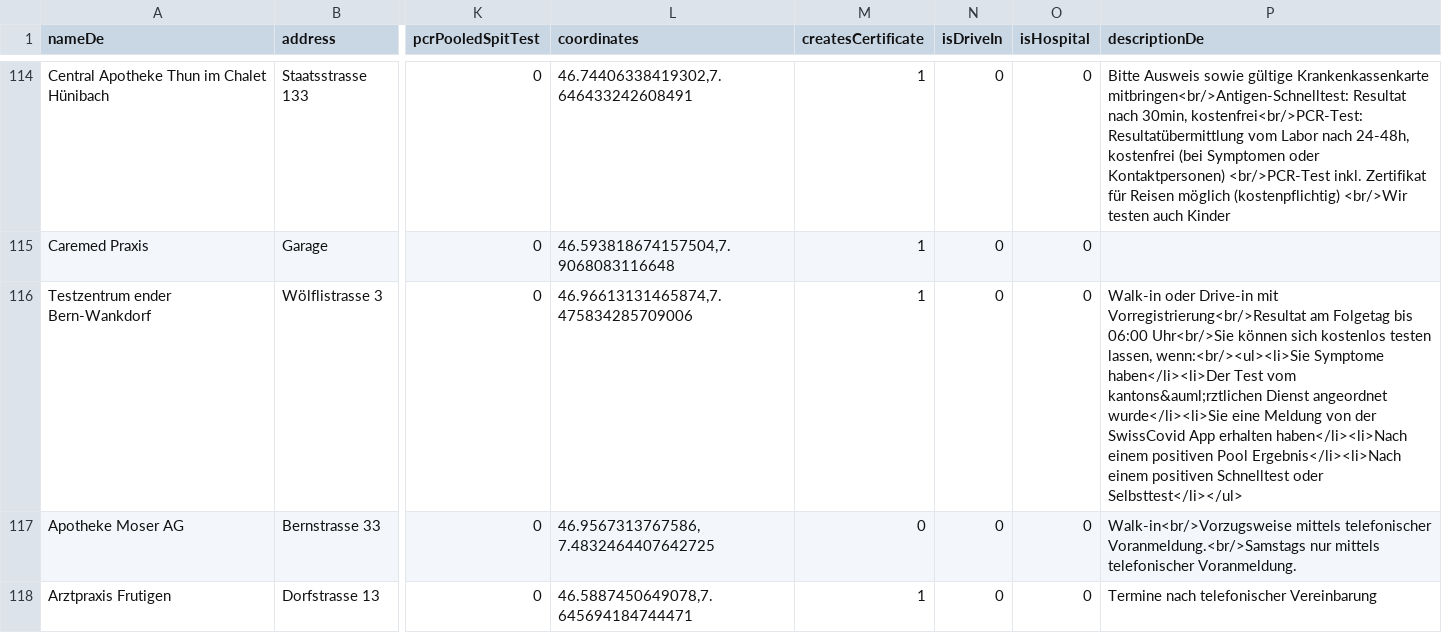
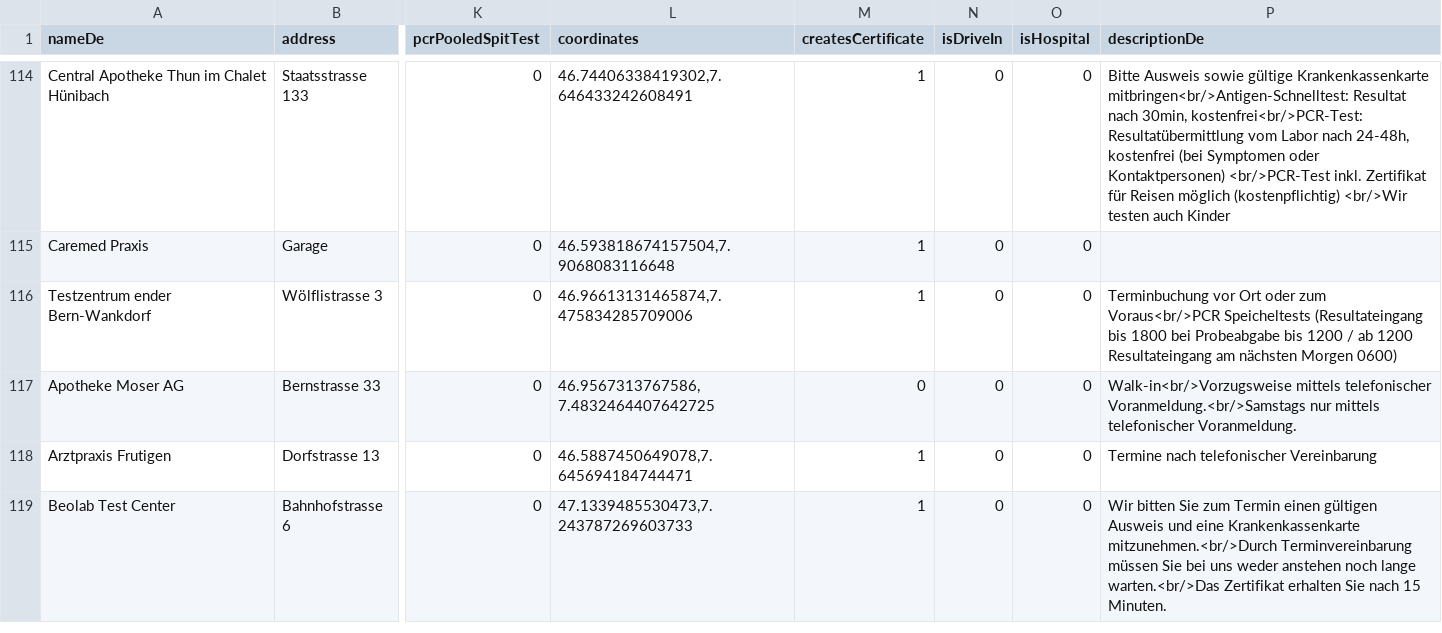
Before and after one commit to openDataBE/TestOffer, a CSV file: test_locations.csv, drawn as a sheet; only a part is shown, gaps mark what is left out; the shorter side is filled out with more unchanged rows; the diff names each change by its address in the sheet, - before the commit and + after, or states it on an @@ line.

Commit message:
Update test_locations.csv

```diff
--- a/test_locations.csv
+++ b/test_locations.csv
-P116 (descriptionDe): Walk-in oder Drive-in mit Vorregistrierung<br/>Resultat am Folgetag bis 06:00 Uhr<br/>Sie können sich kostenlos testen lassen, wenn:<br/><ul><li>Sie Symptome haben</li><li>Der Test vom kantons&auml;rztlichen Dienst angeordnet wurde</li><li>Sie eine Meldung von der SwissCovid App erhalten haben</li><li>Nach einem positiven Pool Ergebnis</li><li>Nach einem positiven Schnelltest oder Selbsttest</li></ul>
+P116 (descriptionDe): Terminbuchung vor Ort oder zum Voraus<br/>PCR Speicheltests (Resultateingang bis 1800 bei Probeabgabe bis 1200 / ab 1200 Resultateingang am nächsten Morgen 0600)
```
